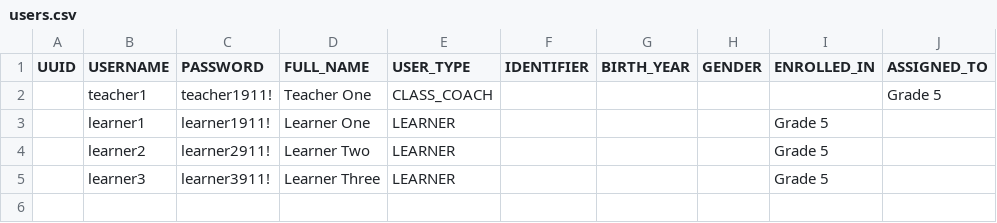
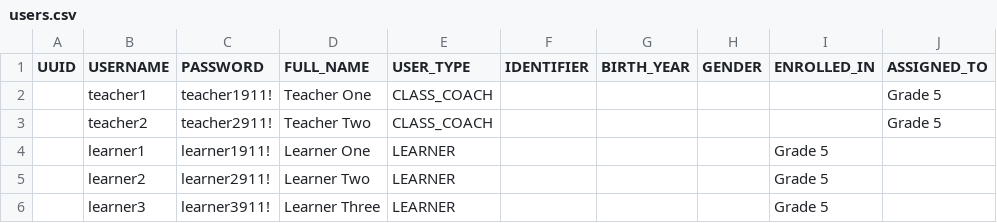
Before and after one commit to koenswings/app-kolibri, a CSV file: demo/users.csv, drawn as a sheet.

Commit message:
demo: install-demo.sh installs and seeds a separate 'Kolibri Demo' instance (real instances never touched) (#6)
* demo: learners sign in with no password (learner_can_login_with_no_password); admin/teachers keep <account>911!

* demo: learners keep username-only sign-in; stored fallback is <account>911! (no random placeholder); integration test checks fallback with setting off

* demo: add teacher2/teacher2911! (coach of Grade 5)

* demo: target IDEA Demo School by id (--facility) and add it alongside an existing facility; never touch other facilities

- facility_info.py: read-only (SQLite mode=ro) probe for provisioned + facility id
- provisiondevice only if IDEA Demo School is missing (no --language_id on a provisioned device)
- bulkexportusers/bulkimportusers --facility <id>; never --delete
- tests: teacher2, probe unit tests, integration scenario B (pre-provisioned Other School/other1)

* demo: seed only dedicated demo instances (demo marker + empty or IDEA-Demo-School-only device); drop add-alongside path

- guard 1 (exit 5): instance folder or .env COMPOSE_PROJECT_NAME contains 'demo', or --demo-instance
- guard 2 (exit 6): unprovisioned/empty, or only facility is IDEA Demo School
- integration: unmarked refused; Other School device refused, sha256 of every data file unchanged

* demo: install-demo.sh installs/re-seeds a separate 'Kolibri Demo' instance through the Engine command queue (planned quote-aware --name); mocked-queue tests

* install-demo: installApp --source <disk> --fresh, compose name guard, stop/HTTP waits, Engine node_modules link (agent-engine-dev#221)

---------

Co-authored-by: Kid <kid@idea.local>
Co-authored-by: Kid <kid@idea>

```diff
--- a/demo/users.csv
+++ b/demo/users.csv
@@ -2,2 +2,3 @@ UUID,USERNAME,PASSWORD,FULL_NAME,USER_TYPE,IDENTIFIER,BIRTH_YEAR,GENDER,ENROLLED
 ,teacher1,teacher1911!,Teacher One,CLASS_COACH,,,,,Grade 5
+,teacher2,teacher2911!,Teacher Two,CLASS_COACH,,,,,Grade 5
 ,learner1,learner1911!,Learner One,LEARNER,,,,Grade 5,
```
Also changed, not shown: 13 other files.
